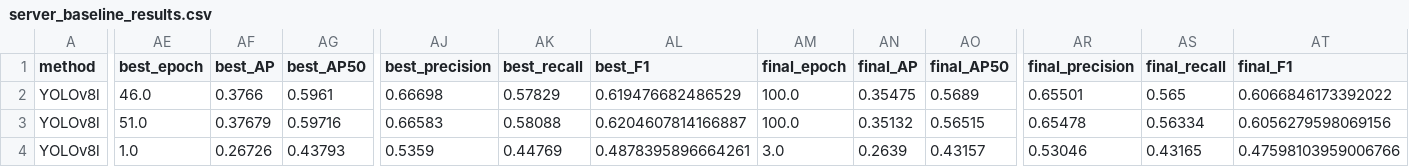
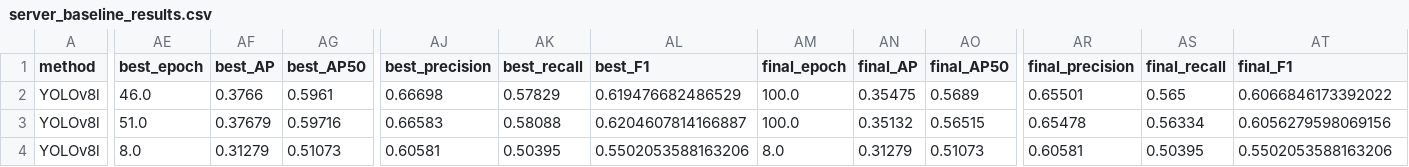
Before and after one commit to darkness421/Multi-drone-small-object-detection-with-3d-generation, a CSV file: outputs/experiments/server_fresh/large_20260524_140922/live/server_baseline_results.csv, drawn as a sheet; only a part is shown, gaps mark what is left out; the diff names each change by its address in the sheet, - before the commit and + after, or states it on an @@ line.

Commit message:
Add proposed resume queue and combined reports

```diff
--- a/outputs/experiments/server_fresh/large_20260524_140922/live/server_baseline_results.csv
+++ b/outputs/experiments/server_fresh/large_20260524_140922/live/server_baseline_results.csv
-AE4 (best_epoch): 1.0
+AE4 (best_epoch): 8.0
-AF4 (best_AP): 0.26726
+AF4 (best_AP): 0.31279
-AG4 (best_AP50): 0.43793
+AG4 (best_AP50): 0.51073
-AJ4 (best_precision): 0.5359
+AJ4 (best_precision): 0.60581
-AK4 (best_recall): 0.44769
+AK4 (best_recall): 0.50395
-AL4 (best_F1): 0.4878395896664261
+AL4 (best_F1): 0.5502053588163206
-AM4 (final_epoch): 3.0
+AM4 (final_epoch): 8.0
-AN4 (final_AP): 0.2639
+AN4 (final_AP): 0.31279
-AO4 (final_AP50): 0.43157
+AO4 (final_AP50): 0.51073
-AR4 (final_precision): 0.53046
+AR4 (final_precision): 0.60581
-AS4 (final_recall): 0.43165
+AS4 (final_recall): 0.50395
-AT4 (final_F1): 0.47598103959006766
+AT4 (final_F1): 0.5502053588163206
```
Also changed, not shown: 22 other files.
